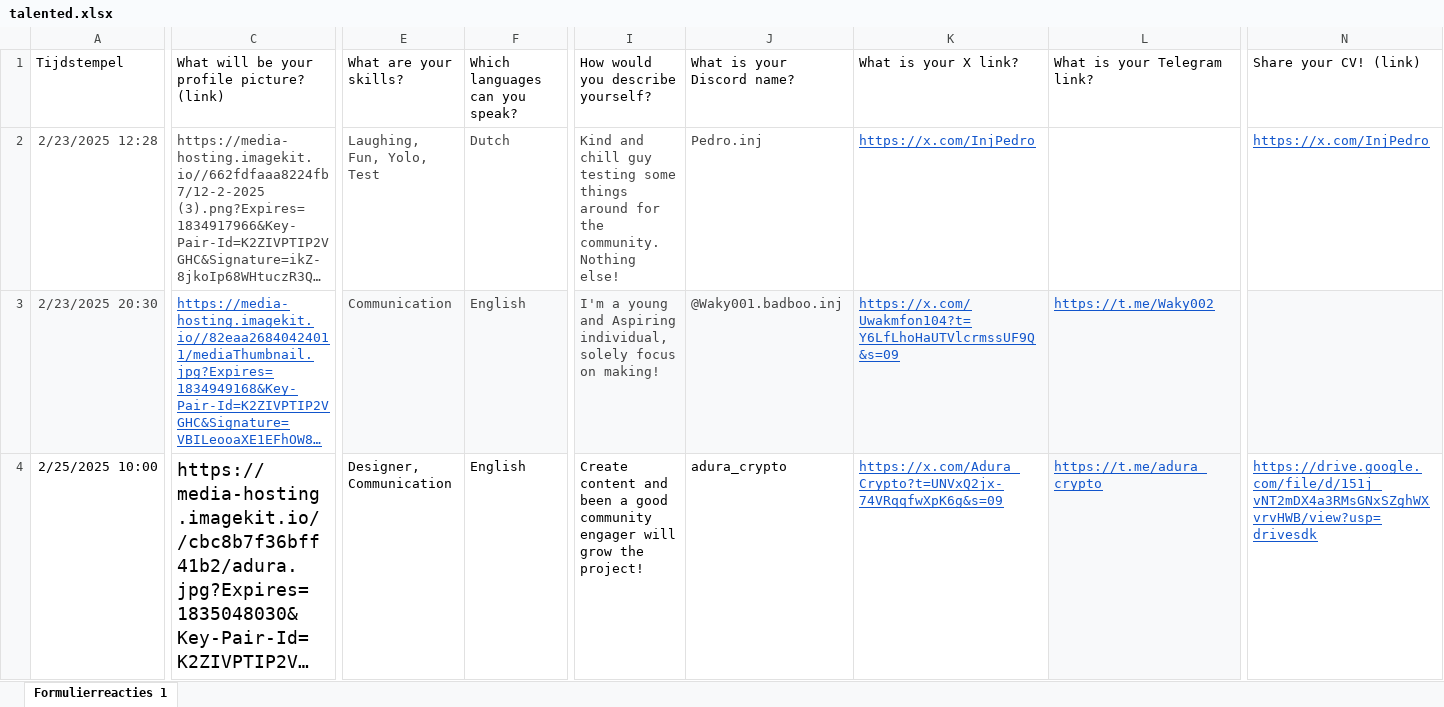
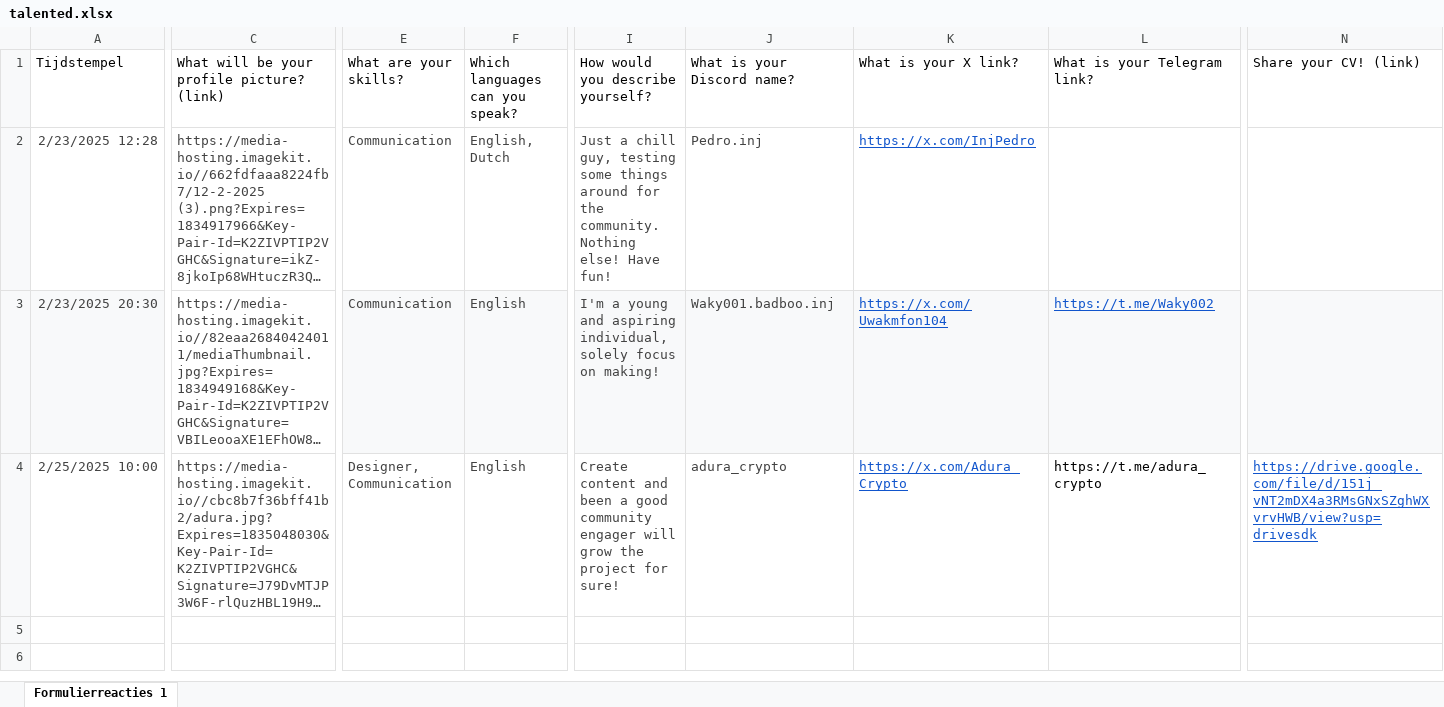
Before and after one commit to ZZhu-Injective/Website_Pedro_coin_backend, an Excel workbook: pedroproject/myapp/talented.xlsx, sheet Formulierreacties 1, drawn as a sheet; only a part is shown, gaps mark what is left out; long unchanged cells end in …; values as stored, in another font and other column widths than the file's, no borders; table styles not drawn; the diff covers the shown part only; the diff names each change by its address in the sheet, - before the commit and + after, or states it on an @@ line.

Commit message:
Update talented.xlsx

```diff
--- a/pedroproject/myapp/talented.xlsx (sheet Formulierreacties 1)
+++ b/pedroproject/myapp/talented.xlsx (sheet Formulierreacties 1)
-E2: Laughing, Fun, Yolo, Test
+E2: Communication
-F2: Dutch
+F2: English, Dutch
-I2: Kind and chill guy testing some things around for the community. Nothing else!
+I2: Just a chill guy, testing some things around for the community. Nothing else! Have fun!
-N2: https://x.com/InjPedro
+N2: (empty)
@@ C3 underline: on → off, text colour: #1155CC → #434343 @@
-I3: …young and Aspiring individual, solely…
+I3: …young and aspiring individual, solely…
-J3: @Waky001.badboo.inj
+J3: Waky001.badboo.inj
-K3: https://x.com/Uwakmfon104?t=Y6LfLhoHaUTVlcrmssUF9Q&s=09
+K3: https://x.com/Uwakmfon104
-A4:J4 text colour: black
+A4:J4 text colour: #434343
@@ C4 text size: smaller @@
-I4: …grow the project!
+I4: …grow the project for sure!
-K4: https://x.com/Adura_Crypto?t=UNVxQ2jx-74VRqqfwXpK6g&s=09
+K4: https://x.com/Adura_Crypto
@@ L4 underline: on → off, fill: #F8F9FA → none, text colour: #1155CC → black @@
```
Also changed, not shown: cell formats elsewhere in this sheet.
